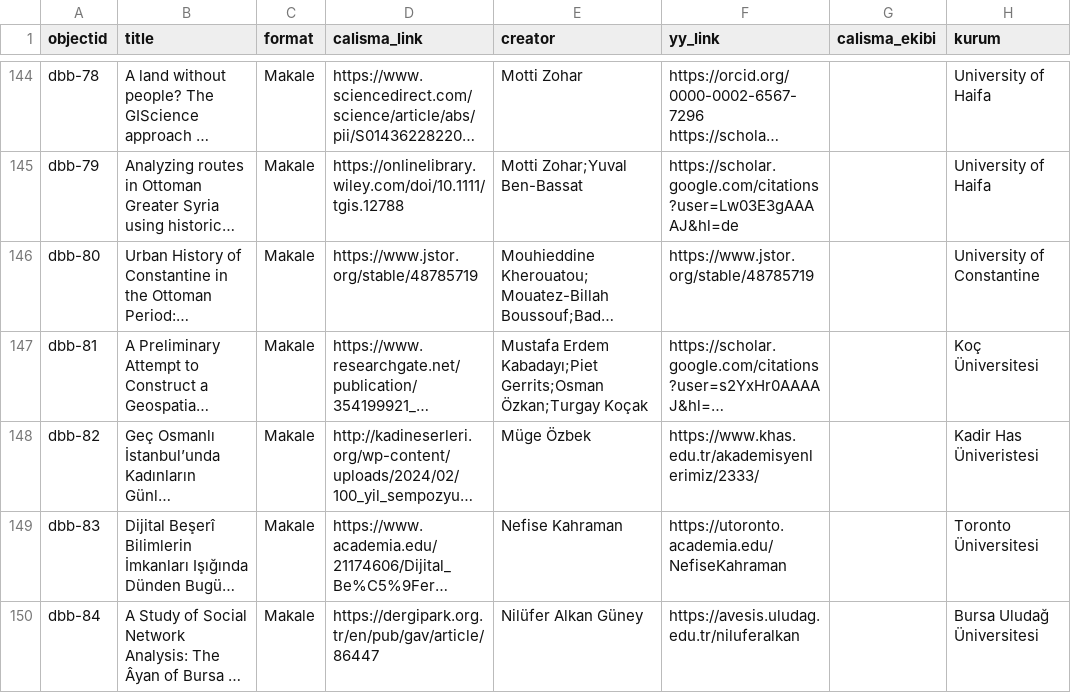
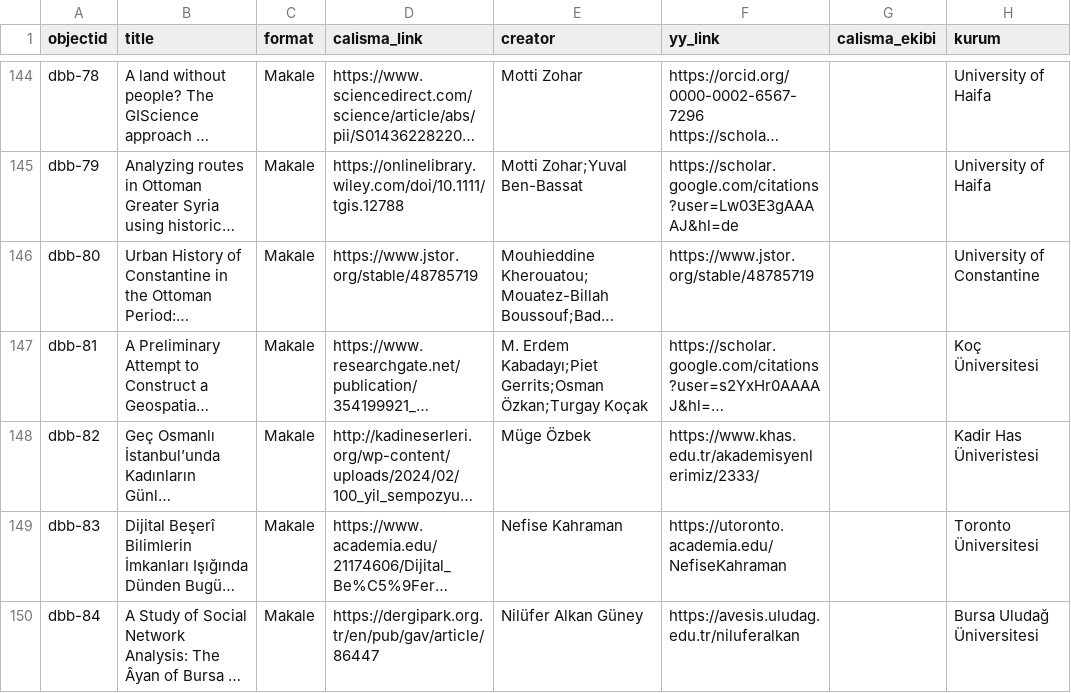
Before and after one commit to DBB-M/dh-atlas-turkiye, a CSV file: _data/DBB_Atlas_CB_ready.csv, drawn as a sheet; only a part is shown, gaps mark what is left out; long unchanged cells end in …; the diff covers the shown part only; the diff names each change by its address in the sheet, - before the commit and + after, or states it on an @@ line.

```diff
--- a/_data/DBB_Atlas_CB_ready.csv
+++ b/_data/DBB_Atlas_CB_ready.csv
-E147 (creator): Mustafa Erdem Kabadayı;Piet…
+E147 (creator): M. Erdem Kabadayı;Piet…
```
Also changed, not shown: 20 edited cells elsewhere in this file.
